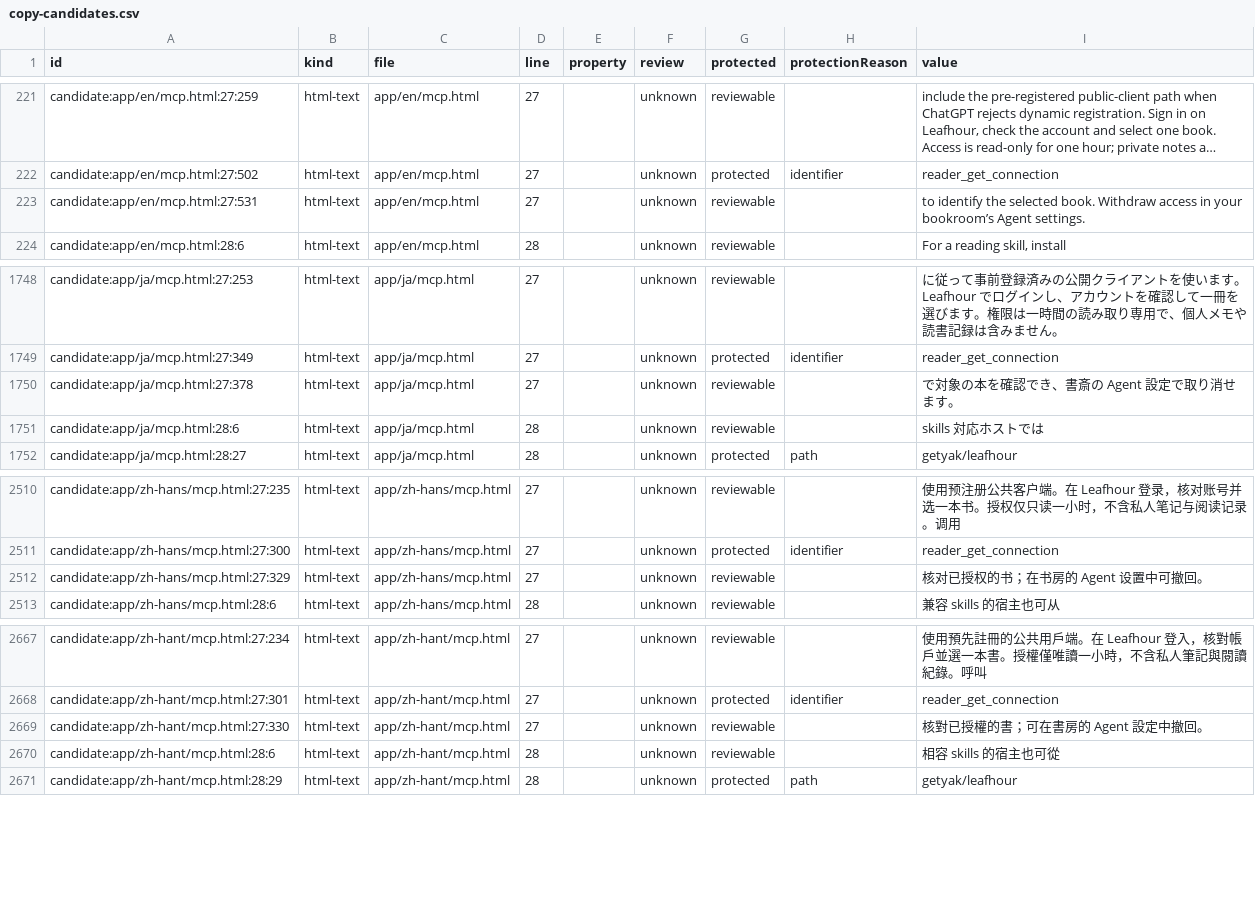
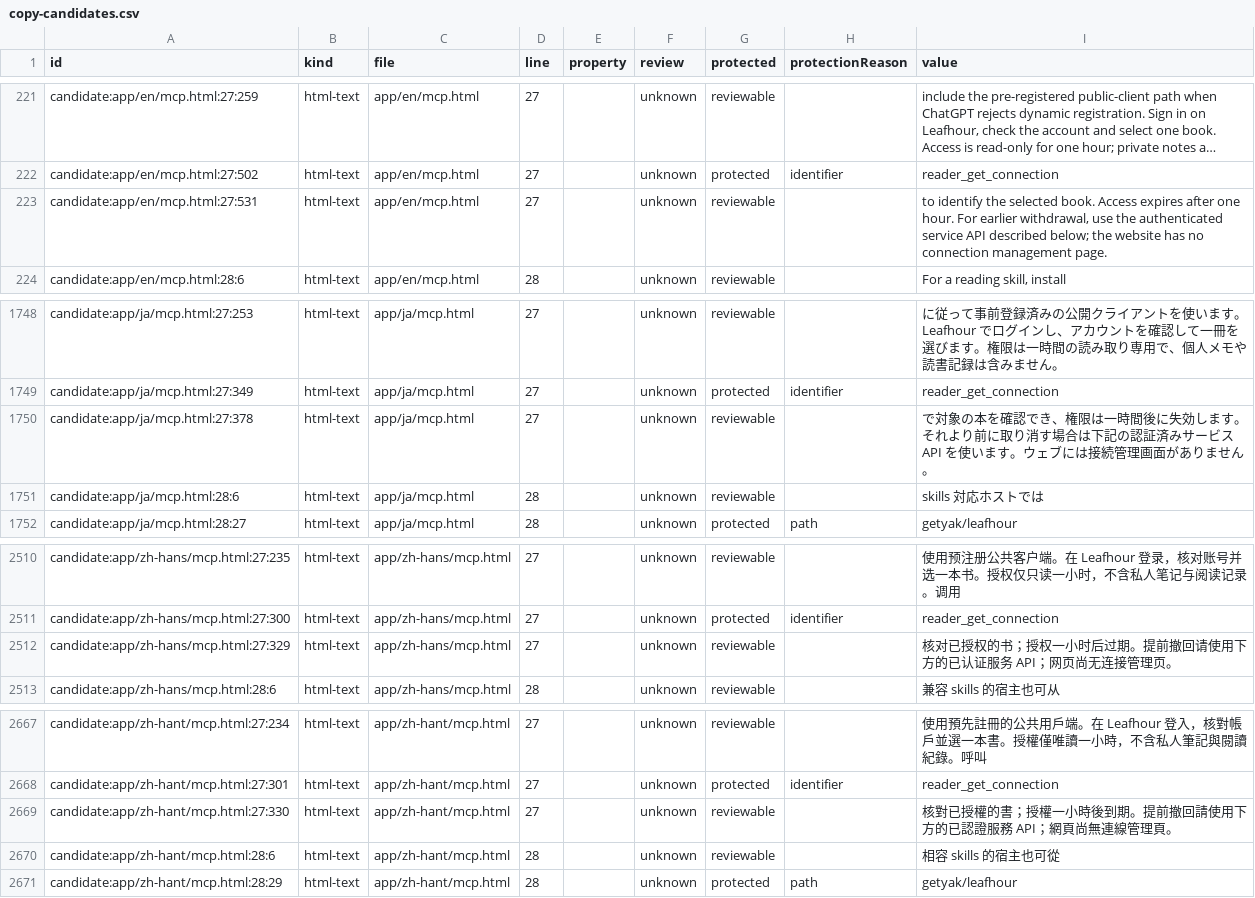
Before and after one commit to getyak/leafhour, a CSV file: docs/copy/copy-candidates.csv, drawn as a sheet; only a part is shown, gaps mark what is left out; long unchanged cells end in …; the diff names each change by its address in the sheet, - before the commit and + after, or states it on an @@ line.

```diff
--- a/docs/copy/copy-candidates.csv
+++ b/docs/copy/copy-candidates.csv
-I223 (value): …selected book. Withdraw access in your bookroom’s Agent settings.
+I223 (value): …selected book. Access expires after one hour. For earlier withdrawal, use the authenticated service API described below; the website has no connection management page.
-I1750 (value): …認でき、書斎の Agent 設定で取り消せます。
+I1750 (value): …認でき、権限は一時間後に失効します。それより前に取り消す場合は下記の認証済みサービス API を使います。ウェブには接続管理画面がありません。
-I2512 (value): 核对已授权的书；在书房的 Agent 设置中可撤回。
+I2512 (value): 核对已授权的书；授权一小时后过期。提前撤回请使用下方的已认证服务 API；网页尚无连接管理页。
-I2669 (value): 核對已授權的書；可在書房的 Agent 設定中撤回。
+I2669 (value): 核對已授權的書；授權一小時後到期。提前撤回請使用下方的已認證服務 API；網頁尚無連線管理頁。
```
Also changed, not shown: 12 other files.
